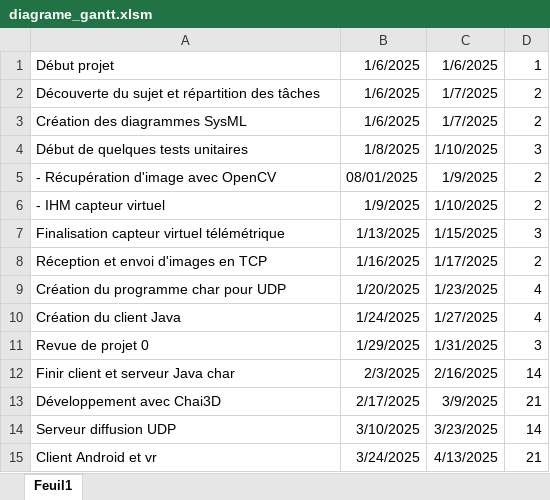
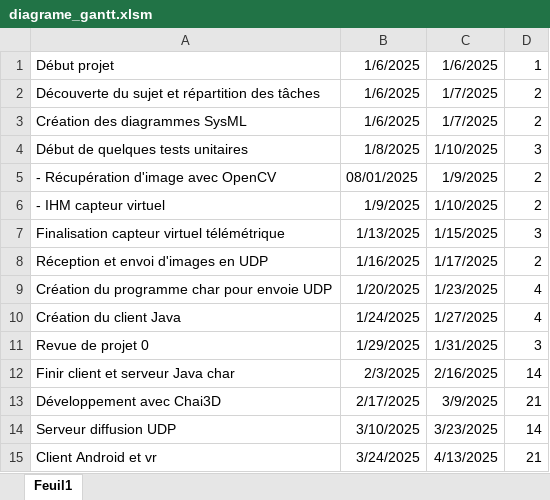
Before and after one commit to MIAOU2922/Projet_2025, an Excel workbook: diagrame_gantt.xlsm, sheet Feuil1, drawn as a sheet; values as stored, in another font and other column widths than the file's, no borders; charts and pictures not drawn; the diff names each change by its address in the sheet, - before the commit and + after, or states it on an @@ line.

Commit message:
modif pptx et methode détection formes
modif pptx et création methode détection forme simple

```diff
--- a/diagrame_gantt.xlsm (sheet Feuil1)
+++ b/diagrame_gantt.xlsm (sheet Feuil1)
-A8: Réception et envoi d'images en TCP
+A8: Réception et envoi d'images en UDP
-A9: Création du programme char pour UDP
+A9: Création du programme char pour envoie UDP
```
Also changed, not shown: charts or pictures, 8 other files.
